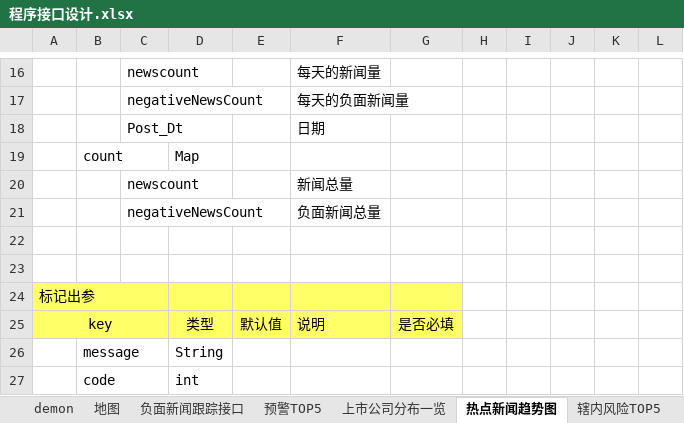
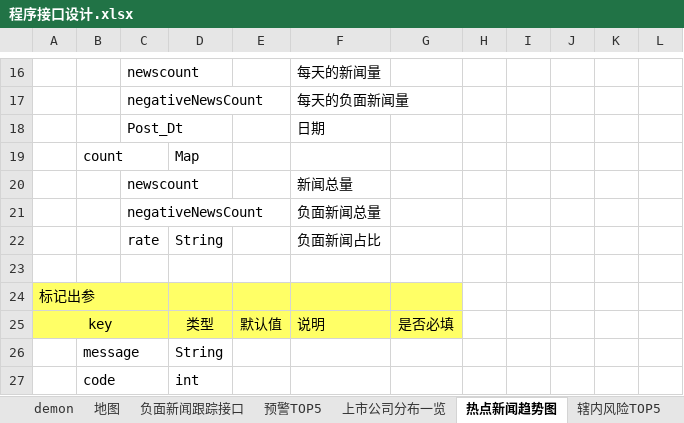
Before and after one commit to ListedFaceSys/lfs, an Excel workbook: docs/2程序设计/程序接口设计.xlsx, sheet 热点新闻趋势图, drawn as a sheet; only a part is shown, gaps mark what is left out; values as stored, in another font and other column widths than the file's, no borders; the diff names each change by its address in the sheet, - before the commit and + after, or states it on an @@ line.

```diff
--- a/docs/2程序设计/程序接口设计.xlsx (sheet 热点新闻趋势图)
+++ b/docs/2程序设计/程序接口设计.xlsx (sheet 热点新闻趋势图)
-row 22: (empty)
+row 22:  |  | rate | String |  | 负面新闻占比
```
Also changed, not shown: 8 other files.
